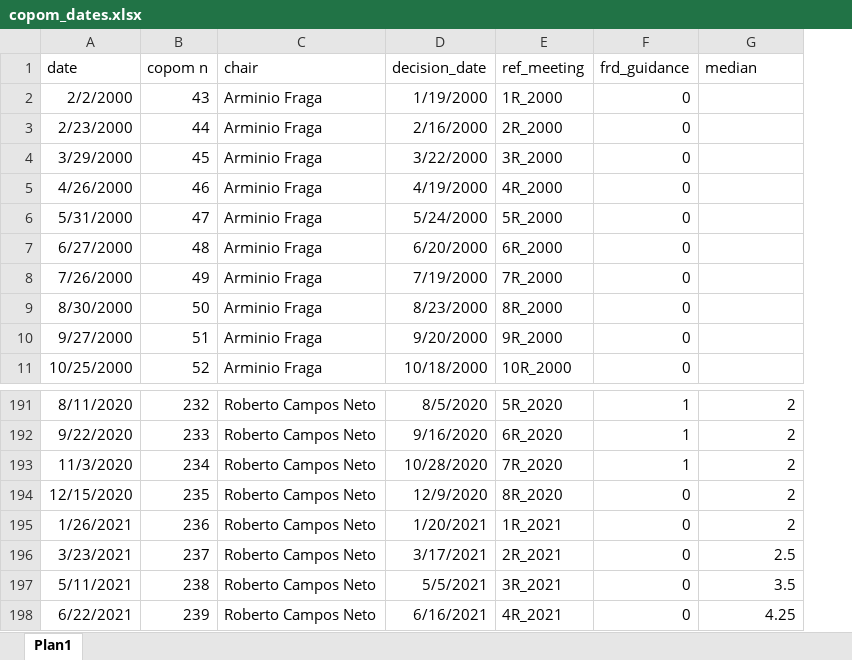
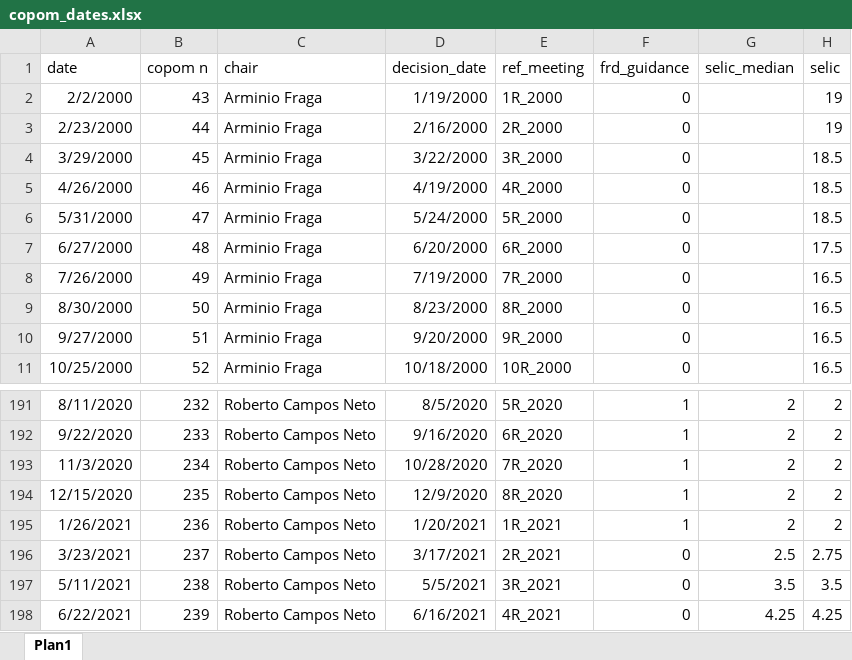
Before and after one commit to thaisct/bcb-sentiment-analysis, an Excel workbook: data/minutes/copom_dates.xlsx, sheet Plan1, drawn as a sheet; only a part is shown, gaps mark what is left out; values as stored, in another font and other column widths than the file's, no borders; the diff names each change by its address in the sheet, - before the commit and + after, or states it on an @@ line.

Commit message:
add data treatment script

```diff
--- a/data/minutes/copom_dates.xlsx (sheet Plan1)
+++ b/data/minutes/copom_dates.xlsx (sheet Plan1)
+column H (selic), rows 2-11: 19 | 19 | 18.5 | 18.5 | 18.5 | 17.5 | 16.5 | 16.5 | 16.5 | 16.5; rows 191-198: 2 | 2 | 2 | 2 | 2 | 2.75 | 3.5 | 4.25
-G1: median
+G1: selic_median
-F194:F195 (frd_guidance): 0
+F194:F195 (frd_guidance): 1
```
Also changed, not shown: 4 other files.
